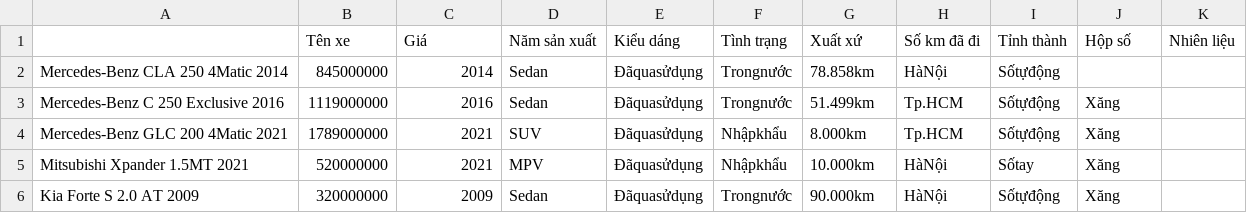
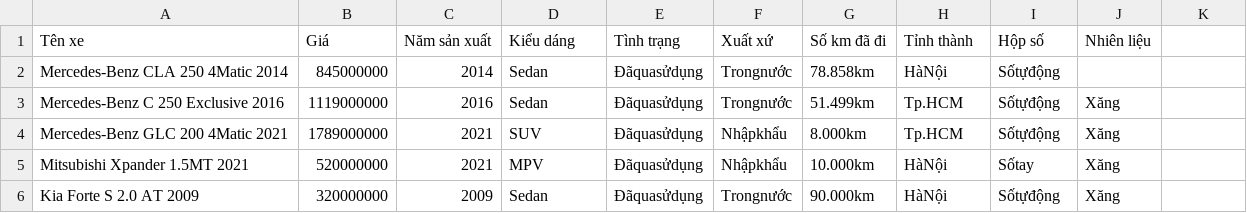
Before and after one commit to TemNguyen/Python_Crawl, a CSV file: data.csv, drawn as a sheet; only a part is shown.

Commit message:
Pre-processing data by hand

```diff
--- a/data.csv
+++ b/data.csv
@@ -1,2 +1,2 @@
-,Tên xe,Giá,Năm sản xuất,Kiểu dáng,Tình trạng,Xuất xứ,Số km đã đi,Tỉnh thành,Hộp số,Nhiên liệu
+Tên xe,Giá,Năm sản xuất,Kiểu dáng,Tình trạng,Xuất xứ,Số km đã đi,Tỉnh thành,Hộp số,Nhiên liệu
 Mercedes-Benz CLA 250 4Matic 2014,845000000,2014,Sedan,Đãquasửdụng,Trongnước,78.858km,HàNội,Sốtựđộng,
```
